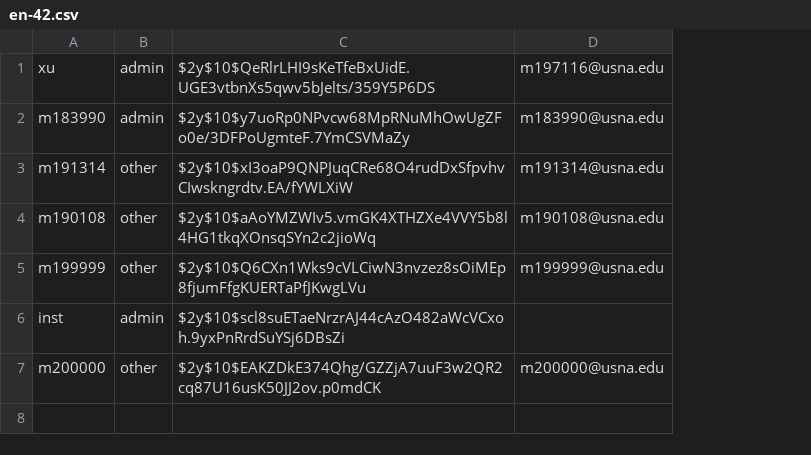
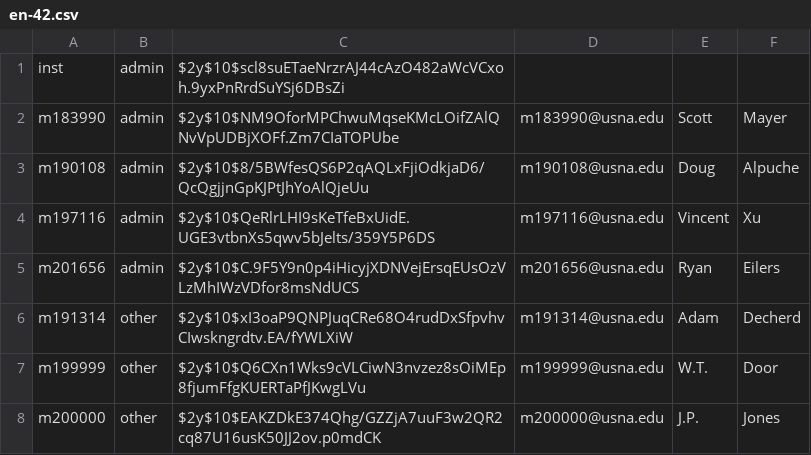
Before and after one commit to ScottMayer/IT350-Project, a CSV file: login/en-42.csv, drawn as a sheet; removed rows and columns are numbered as before the commit, all else as after; the diff names each change by its address in the sheet, - before the commit and + after, or states it on an @@ line.

Commit message:
More Login

```diff
--- a/login/en-42.csv
+++ b/login/en-42.csv
+column E, row 2: Scott; rows 6-8: Adam | W.T. | J.P.
+column F, row 2: Mayer; rows 6-8: Decherd | Door | Jones
-row 1: xu | admin | $2y$10$QeRlrLHI9sKeTfeBxUidE.UGE3vtbnXs5qwv5bJelts/359Y5P6DS | m197116@usna.edu
@@ row 6 moved to row 1: inst @@
-C2: $2y$10$y7uoRp0NPvcw68MpRNuMhOwUgZFo0e/3DFPoUgmteF.7YmCSVMaZy
+C2: $2y$10$NM9OforMPChwuMqseKMcLOifZAlQNvVpUDBjXOFf.Zm7CIaTOPUbe
+row 3: m190108 | admin | $2y$10$8/5BWfesQS6P2qAQLxFjiOdkjaD6/QcQgjjnGpKJPtJhYoAlQjeUu | m190108@usna.edu | Doug | Alpuche
+row 4: m197116 | admin | $2y$10$QeRlrLHI9sKeTfeBxUidE.UGE3vtbnXs5qwv5bJelts/359Y5P6DS | m197116@usna.edu | Vincent | Xu
+row 5: m201656 | admin | $2y$10$C.9F5Y9n0p4iHicyjXDNVejErsqEUsOzVLzMhIWzVDfor8msNdUCS | m201656@usna.edu | Ryan | Eilers
-row 4: m190108 | other | $2y$10$aAoYMZWIv5.vmGK4XTHZXe4VVY5b8l4HG1tkqXOnsqSYn2c2jioWq | m190108@usna.edu
```
Also changed, not shown: 3 other files.
